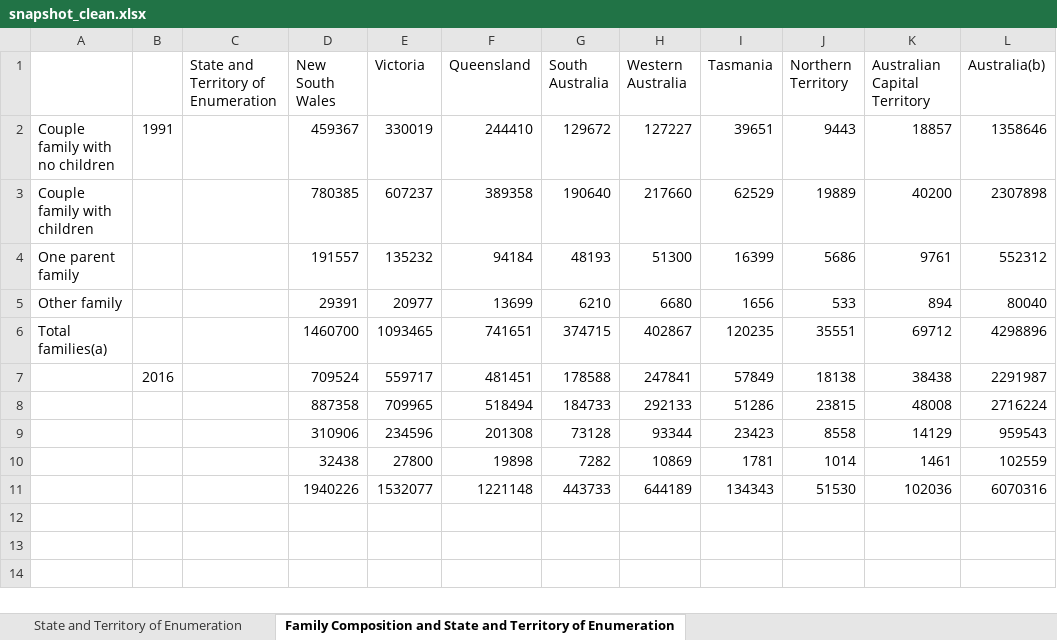
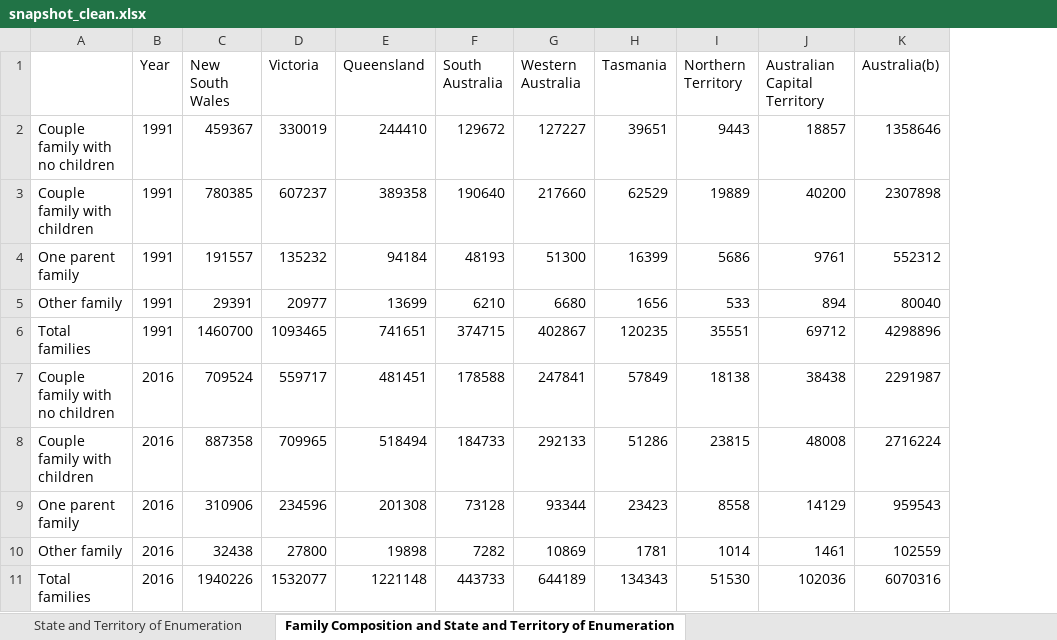
Before and after one commit to Hamza-cmd/Comp257-Project, an Excel workbook: data/snapshot_clean.xlsx, sheet Family Composition and State and Territory of Enumeration, drawn as a sheet; values as stored, in another font and other column widths than the file's, no borders; the diff names each change by its address in the sheet, - before the commit and + after, or states it on an @@ line.

```diff
--- a/data/snapshot_clean.xlsx (sheet Family Composition and State and Territory of Enumeration)
+++ b/data/snapshot_clean.xlsx (sheet Family Composition and State and Territory of Enumeration)
-column C, row 1: State and Territory of Enumeration
-B1: (empty)
+B1: Year
-B3:B6 (Year): (empty)
+B3:B6 (Year): 1991
-A6: Total families(a)
+A6: Total families
-A7: (empty)
+A7: Couple family with no children
-A8: (empty)
+A8: Couple family with children
-B8:B11 (Year): (empty)
+B8:B11 (Year): 2016
-A9: (empty)
+A9: One parent family
-A10: (empty)
+A10: Other family
-A11: (empty)
+A11: Total families
```
Also changed, not shown: sheet Selected Countries of Birth of Person and State and Territor, sheet Indigenous Status and Age, sheet Country of Birth of Person and State and Territory of Usual , sheet Tenure type and State and Territory of Enumeration, sheet Household Composition and State and Territory of Enumeration, sheet Dwelling Structure and State and Territory of Enumeration, 9 more sheets, 1 other file.
